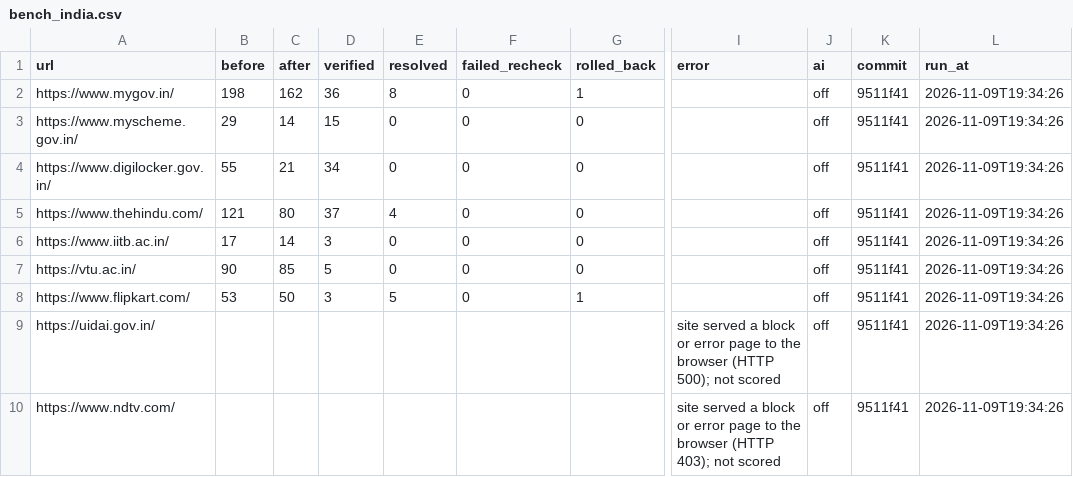
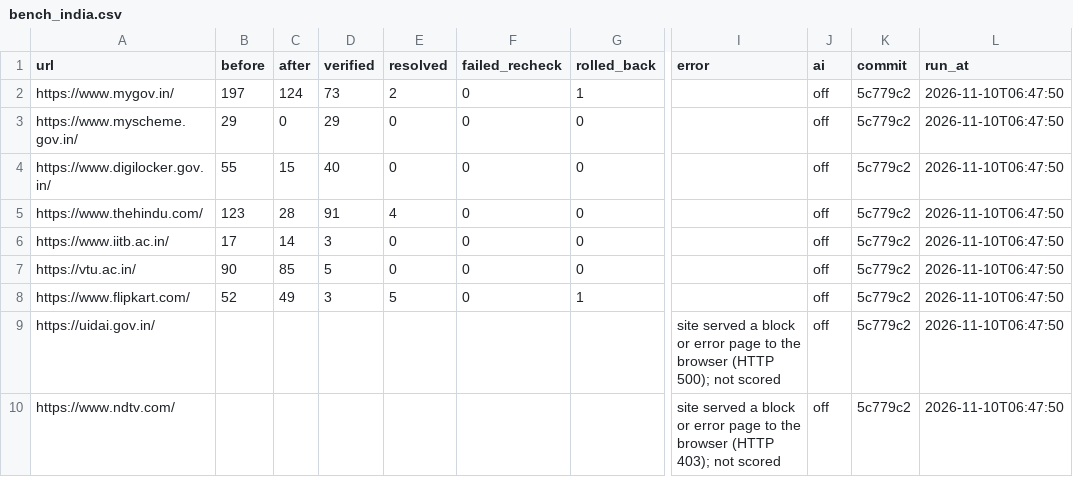
Before and after one commit to thegoodengineers/ctrl-a11y, a CSV file: results/bench_india.csv, drawn as a sheet; only a part is shown, gaps mark what is left out; the diff names each change by its address in the sheet, - before the commit and + after, or states it on an @@ line.

Commit message:
Named sections, carousel-aware matching, late-content timing; screenshots and Devpost text (#18)
- content outside every landmark with its own unique heading becomes a region named after it
  (fix entries can now carry a second attribute; the fix script applies both)
- carousel slides: state classes and positions ignored when matching problems across loads
- the unfixed comparison copy is checked as late after loading as the re-check ran
- 7 Indian sites: 563 -> 315, 244 proven (was 133), 0 failed, 0 new; myScheme 29 -> 0
- docs/shots.py + 8 Devpost screenshots; What we learned; video gains a myScheme scene

```diff
--- a/results/bench_india.csv
+++ b/results/bench_india.csv
-B2 (before): 198
+B2 (before): 197
-C2 (after): 162
+C2 (after): 124
-D2 (verified): 36
+D2 (verified): 73
-E2 (resolved): 8
+E2 (resolved): 2
-K2:K10 (commit): 9511f41
+K2:K10 (commit): 5c779c2
-L2:L10 (run_at): 2026-11-09T19:34:26
+L2:L10 (run_at): 2026-11-10T06:47:50
-C3 (after): 14
+C3 (after): 0
-D3 (verified): 15
+D3 (verified): 29
-C4 (after): 21
+C4 (after): 15
-D4 (verified): 34
+D4 (verified): 40
-B5 (before): 121
+B5 (before): 123
-C5 (after): 80
+C5 (after): 28
-D5 (verified): 37
+D5 (verified): 91
-B8 (before): 53
+B8 (before): 52
-C8 (after): 50
+C8 (after): 49
```
Also changed, not shown: results/bench.csv, 18 other files.
